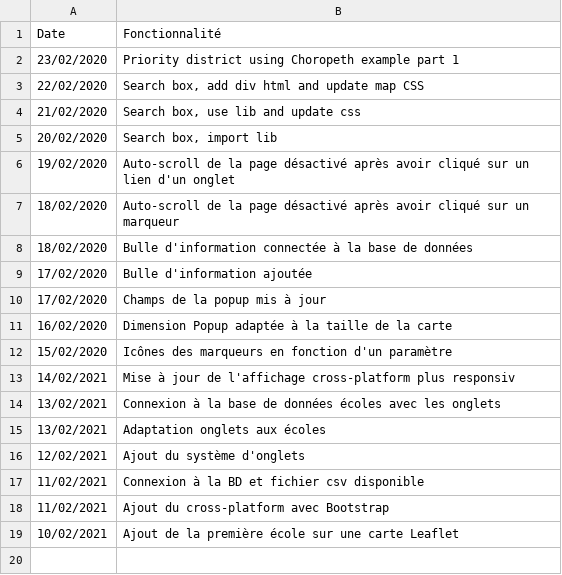
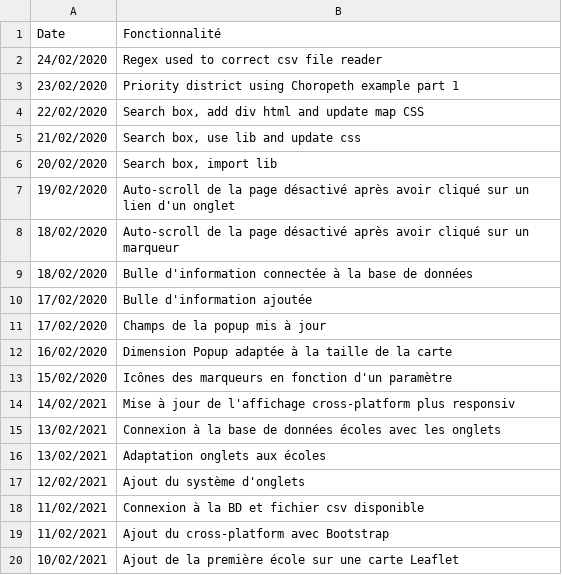
Before and after one commit to jnguyen1192/HackAndHopeDefi3, a CSV file: POC_Tasks/WebView/Leaflet/fonctionnalites.csv, drawn as a sheet.

Commit message:
#7 Features updated, sources updated, regex used to convert csv file into javascript

```diff
--- a/POC_Tasks/WebView/Leaflet/fonctionnalites.csv
+++ b/POC_Tasks/WebView/Leaflet/fonctionnalites.csv
@@ -1,2 +1,3 @@
 Date;Fonctionnalité
+24/02/2020;Regex used to correct csv file reader
 23/02/2020;Priority district using Choropeth example part 1
```
Also changed, not shown: 2 other files.
